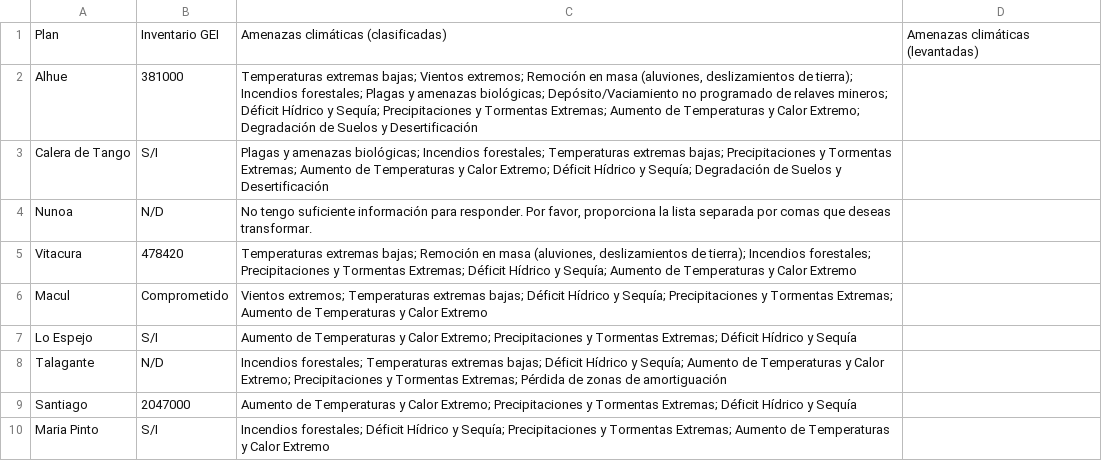
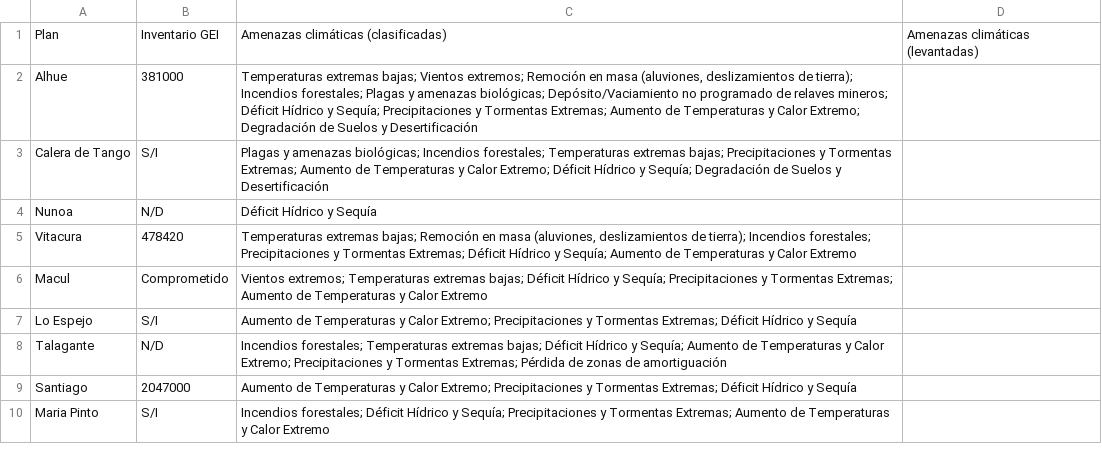
Before and after one commit to franciscoxaxo/PACCC, a CSV file: PACCC_Workspace/PACCC_2026/info_general.csv, drawn as a sheet; only a part is shown.

```diff
--- a/PACCC_Workspace/PACCC_2026/info_general.csv
+++ b/PACCC_Workspace/PACCC_2026/info_general.csv
@@ -3,3 +3,3 @@ Alhue;381000;"Temperaturas extremas bajas; Vientos extremos; Remoción en masa (
 Calera de Tango;S/I;"Plagas y amenazas biológicas; Incendios forestales; Temperaturas extremas bajas; Precipitaciones y Tormentas Extremas; Aumento de Temperaturas y Calor Extremo; Déficit Hídrico y Sequía; Degradación de Suelos y Desertificación";
-Nunoa;N/D;No tengo suficiente información para responder. Por favor, proporciona la lista separada por comas que deseas transformar.;
+Nunoa;N/D;Déficit Hídrico y Sequía;
 Vitacura;478420;"Temperaturas extremas bajas; Remoción en masa (aluviones, deslizamientos de tierra); Incendios forestales; Precipitaciones y Tormentas Extremas; Déficit Hídrico y Sequía; Aumento de Temperaturas y Calor Extremo";
```
Also changed, not shown: 4 other files.
